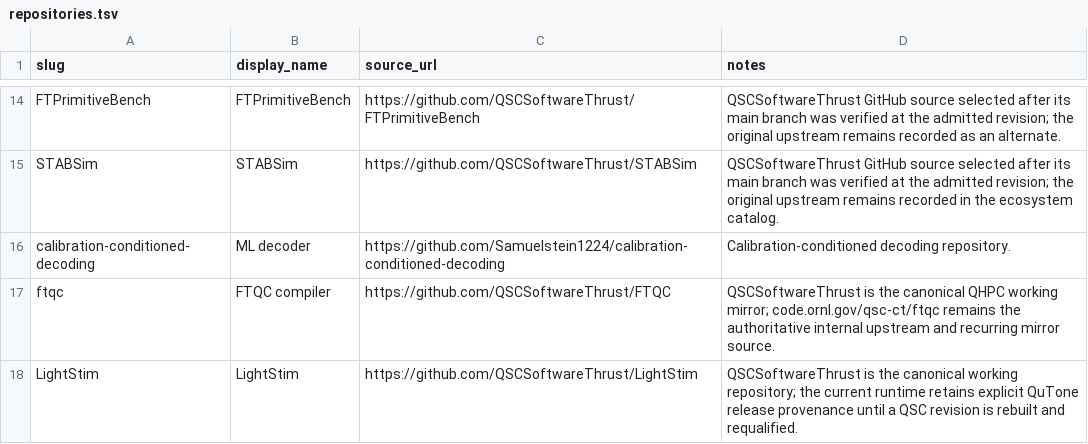
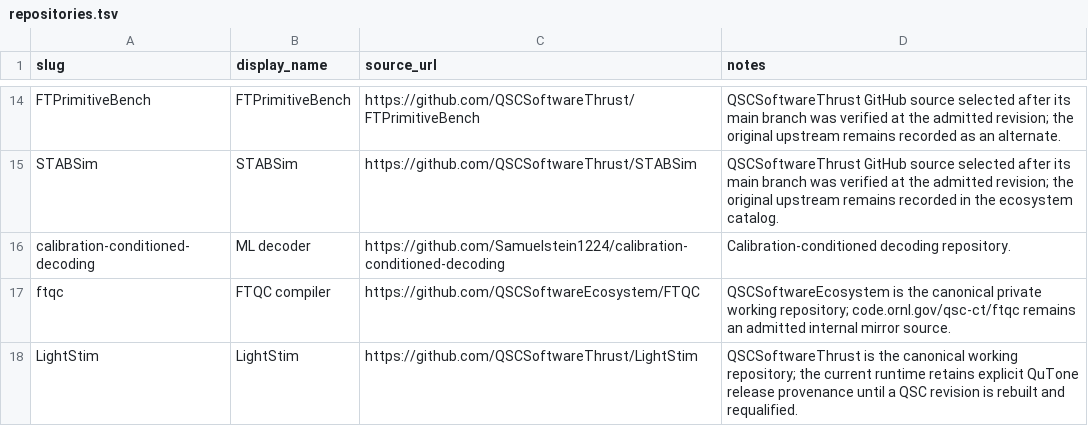
Before and after one commit to QSCSoftwareEcosystem/QHPC-Ecosystem, a TSV file: catalog/repositories.tsv, drawn as a sheet; only a part is shown, gaps mark what is left out.

Commit message:
Integrate FTQC IQM workflows into EQO Local

```diff
--- a/catalog/repositories.tsv
+++ b/catalog/repositories.tsv
@@ -16,3 +16,3 @@ STABSim	STABSim	https://github.com/QSCSoftwareThrust/STABSim	QSCSoftwareThrust G
 calibration-conditioned-decoding	ML decoder	https://github.com/Samuelstein1224/calibration-conditioned-decoding	Calibration-conditioned decoding repository.
-ftqc	FTQC compiler	https://github.com/QSCSoftwareThrust/FTQC	QSCSoftwareThrust is the canonical QHPC working mirror; code.ornl.gov/qsc-ct/ftqc remains the authoritative internal upstream and recurring mirror source.
+ftqc	FTQC compiler	https://github.com/QSCSoftwareEcosystem/FTQC	QSCSoftwareEcosystem is the canonical private working repository; code.ornl.gov/qsc-ct/ftqc remains an admitted internal mirror source.
 LightStim	LightStim	https://github.com/QSCSoftwareThrust/LightStim	QSCSoftwareThrust is the canonical working repository; the current runtime retains explicit QuTone release provenance until a QSC revision is rebuilt and requalified.
```
Also changed, not shown: src/qhpc_ecosystem/local_assets/catalog/repositories.tsv, 40 other files.
